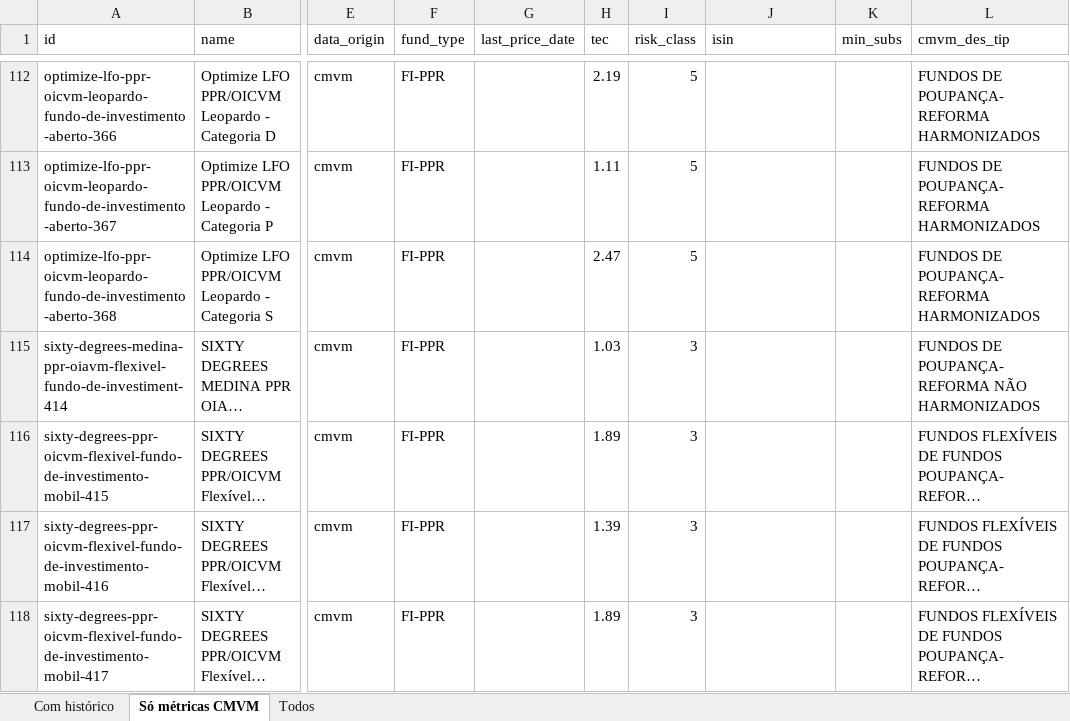
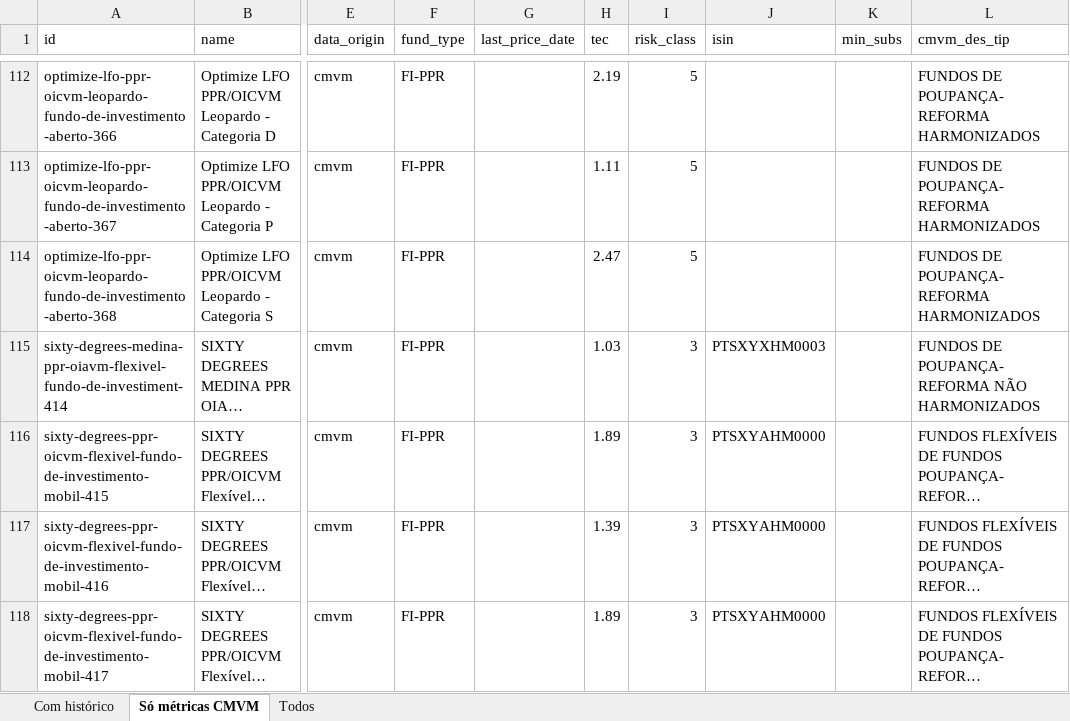
Before and after one commit to franklinsilvapt-arch/ppr-comparator, an Excel workbook: data/ppr_status.xlsx, sheet Só métricas CMVM, drawn as a sheet; only a part is shown, gaps mark what is left out; long unchanged cells end in …; values as stored, in another font and other column widths than the file's, no borders; the diff covers the shown part only; the diff names each change by its address in the sheet, - before the commit and + after, or states it on an @@ line.

Commit message:
feat(scrapers/sites): +7 gestora extractors — 21 ISIN + 13 min_subs auto
Adiciona extractors para BlueCrow, GNB, Optimize, Sixty Degrees, CGD,
Banco BPI, Banco Invest (Smart Invest). Unescape HTML entities no _get
(sites.bancobpi.pt / .gnbga.pt / .bluecrowcapital.com usam &ccedil;&atilde;)
e normaliza formato numérico pt-PT (1.000,50) via helper _num.

Cobertura subiu:
- ISIN:     6 → 21 fundos
- min_subs: 10 → 13 fundos

URLs wired em MANUAL_OVERRIDES (universe.py):
- BlueCrow Global Opportunities, Caixa ALG, GNB (2 fichas),
  Optimize (4 PPRs), Sixty Degrees (3 famílias), Smart Invest hub,
  BPI Global Equities, Oxy Capital public-markets (52 categorias).

Notas:
- BPI não expõe ISIN em HTML (injectado por JS) — só Global Equities
  foi wired mas não extrai campos.
- Caixa Wealth pages são SPA, ISIN só aparece em fichas PDF — fica
  por automatizar.
- Sixty PPR/OICVM Flexível extrai ISIN errado (partilha página com
  Ações Globais). Precisa de URL específico por categoria.

```diff
--- a/data/ppr_status.xlsx (sheet Só métricas CMVM)
+++ b/data/ppr_status.xlsx (sheet Só métricas CMVM)
-J115 (isin): (empty)
+J115 (isin): PTSXYXHM0003
-J116:J118 (isin): (empty)
+J116:J118 (isin): PTSXYAHM0000
```
Also changed, not shown: 14 edited cells elsewhere in this sheet, sheet Todos, 3 other files.
